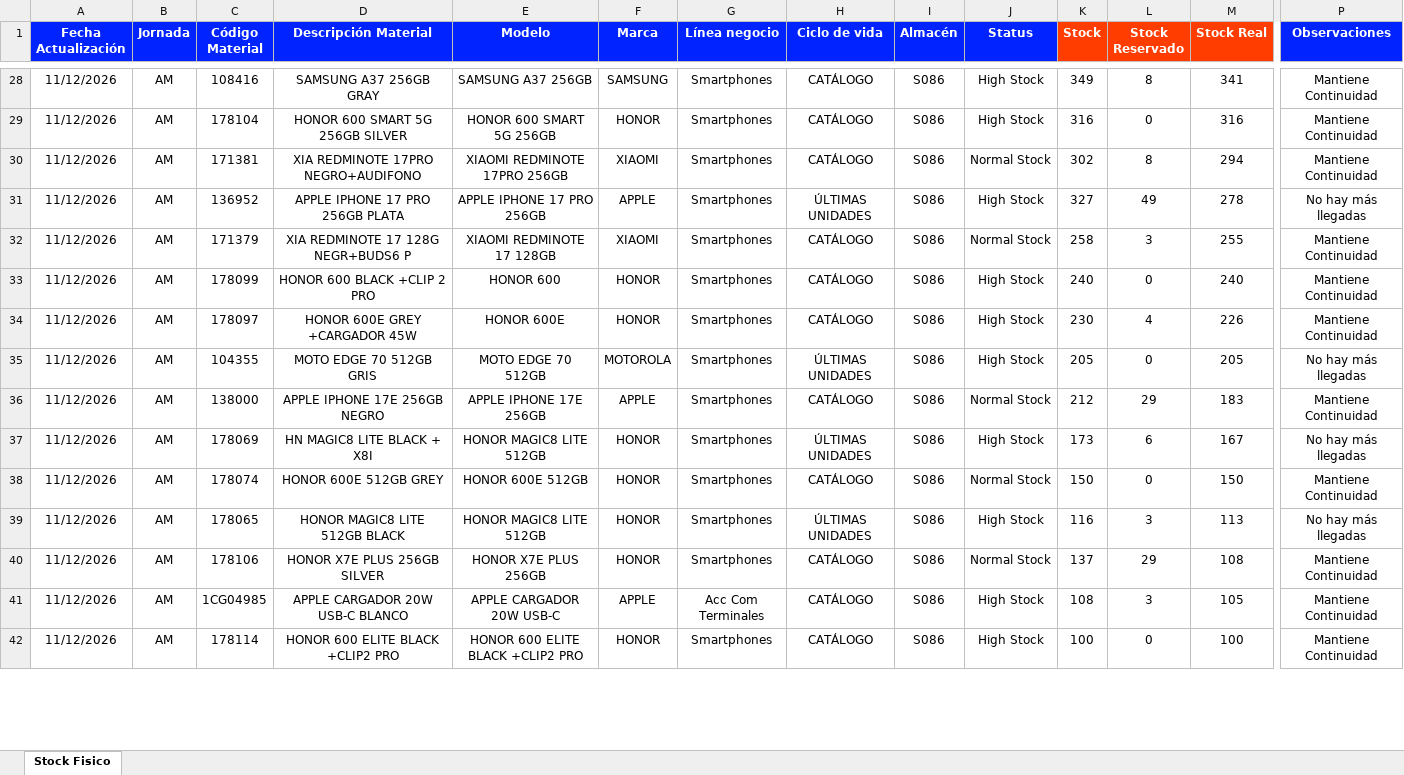
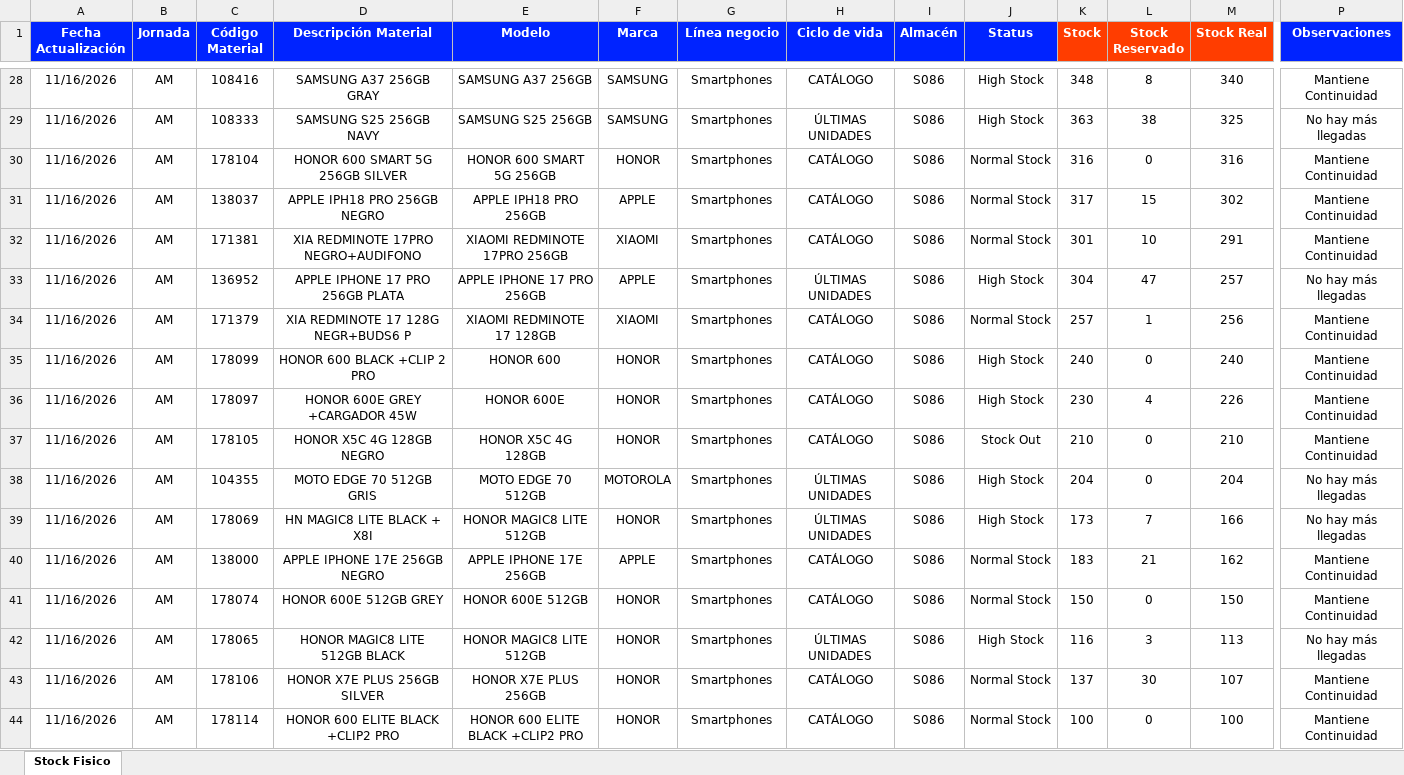
Before and after one commit to palominosclaudio/stock-equipos-bodega-86, an Excel workbook: netlify-dashboard-s086/public/stock_fisico_bodega_s086.xlsx, sheet Stock Fisico, drawn as a sheet; only a part is shown, gaps mark what is left out; values as stored, in another font and other column widths than the file's, no borders; conditional formats not drawn; removed rows and columns are numbered as before the commit, all else as after; rows hold the shown columns only; the diff covers the shown part only; the diff names each change by its address in the sheet, - before the commit and + after, or states it on an @@ line.

```diff
--- a/netlify-dashboard-s086/public/stock_fisico_bodega_s086.xlsx (sheet Stock Fisico)
+++ b/netlify-dashboard-s086/public/stock_fisico_bodega_s086.xlsx (sheet Stock Fisico)
-A28 (Fecha Actualización): 11/12/2026
+A28 (Fecha Actualización): 11/16/2026
-K28 (Stock): 349
+K28 (Stock): 348
-M28 (Stock Real): 341
+M28 (Stock Real): 340
+row 29: 11/16/2026 | AM | 108333 | SAMSUNG S25 256GB NAVY | SAMSUNG S25 256GB | SAMSUNG | Smartphones | ÚLTIMAS UNIDADES | S086 | High Stock | 363 | 38 | 325 | No hay más llegadas
-A30 (Fecha Actualización): 11/12/2026
+A30 (Fecha Actualización): 11/16/2026
-J30 (Status): High Stock
+J30 (Status): Normal Stock
+row 31: 11/16/2026 | AM | 138037 | APPLE IPH18 PRO 256GB NEGRO | APPLE IPH18 PRO 256GB | APPLE | Smartphones | CATÁLOGO | S086 | Normal Stock | 317 | 15 | 302 | Mantiene Continuidad
-A32:A36 (Fecha Actualización): 11/12/2026
+A32:A36 (Fecha Actualización): 11/16/2026
-K32 (Stock): 302
+K32 (Stock): 301
-L32 (Stock Reservado): 8
+L32 (Stock Reservado): 10
-M32 (Stock Real): 294
+M32 (Stock Real): 291
-K33 (Stock): 327
+K33 (Stock): 304
-L33 (Stock Reservado): 49
+L33 (Stock Reservado): 47
-M33 (Stock Real): 278
+M33 (Stock Real): 257
-K34 (Stock): 258
+K34 (Stock): 257
-L34 (Stock Reservado): 3
+L34 (Stock Reservado): 1
-M34 (Stock Real): 255
+M34 (Stock Real): 256
+row 37: 11/16/2026 | AM | 178105 | HONOR X5C 4G 128GB NEGRO | HONOR X5C 4G 128GB | HONOR | Smartphones | CATÁLOGO | S086 | Stock Out | 210 | 0 | 210 | Mantiene Continuidad
-A38 (Fecha Actualización): 11/12/2026
+A38 (Fecha Actualización): 11/16/2026
-K38 (Stock): 205
+K38 (Stock): 204
-M38 (Stock Real): 205
+M38 (Stock Real): 204
-row 36: 11/12/2026 | AM | 138000 | APPLE IPHONE 17E 256GB NEGRO | APPLE IPHONE 17E 256GB | APPLE | Smartphones | CATÁLOGO | S086 | Normal Stock | 212 | 29 | 183 | Mantiene Continuidad
-A39 (Fecha Actualización): 11/12/2026
+A39 (Fecha Actualización): 11/16/2026
-L39 (Stock Reservado): 6
+L39 (Stock Reservado): 7
-M39 (Stock Real): 167
+M39 (Stock Real): 166
+row 40: 11/16/2026 | AM | 138000 | APPLE IPHONE 17E 256GB NEGRO | APPLE IPHONE 17E 256GB | APPLE | Smartphones | CATÁLOGO | S086 | Normal Stock | 183 | 21 | 162 | Mantiene Continuidad
-A41:A43 (Fecha Actualización): 11/12/2026
+A41:A43 (Fecha Actualización): 11/16/2026
-L43 (Stock Reservado): 29
+L43 (Stock Reservado): 30
-M43 (Stock Real): 108
+M43 (Stock Real): 107
-row 41: 11/12/2026 | AM | 1CG04985 | APPLE CARGADOR 20W USB-C BLANCO | APPLE CARGADOR 20W USB-C | APPLE | Acc Com Terminales | CATÁLOGO | S086 | High Stock | 108 | 3 | 105 | Mantiene Continuidad
-A44 (Fecha Actualización): 11/12/2026
+A44 (Fecha Actualización): 11/16/2026
-J44 (Status): High Stock
+J44 (Status): Normal Stock
```
Also changed, not shown: 26 added rows, 15 removed rows and 297 edited cells elsewhere in this sheet, 1 other file.
